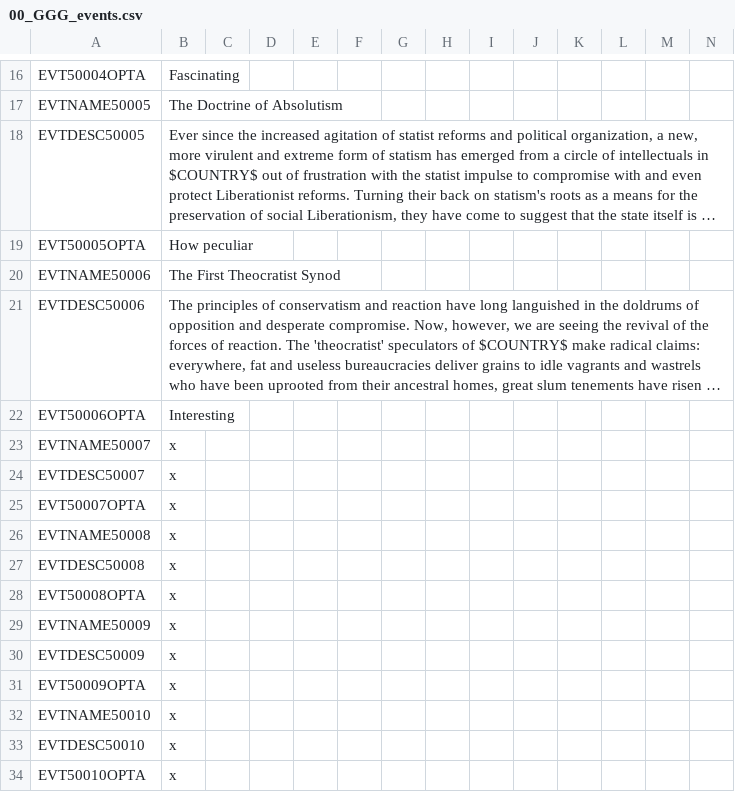
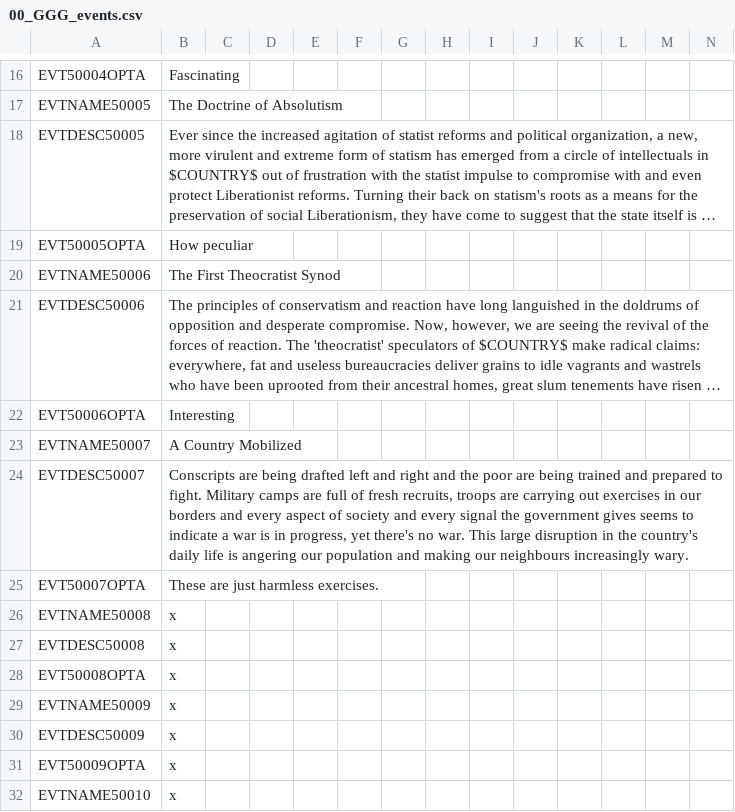
Before and after one commit to Gubelio/GGG, a CSV file: GGG/localisation/00_GGG_events.csv, drawn as a sheet; only a part is shown, gaps mark what is left out; the shorter side is filled out with more unchanged rows; long unchanged cells end in …; the diff covers the shown part only; the diff names each change by its address in the sheet, - before the commit and + after, or states it on an @@ line.

```diff
--- a/GGG/localisation/00_GGG_events.csv
+++ b/GGG/localisation/00_GGG_events.csv
-B23: x
+B23: A Country Mobilized
-B24: x
+B24: Conscripts are being drafted left and right and the poor are being trained and prepared to fight. Military camps are full of fresh recruits, troops are carrying out exercises in our borders and every aspect of society and every signal the government gives seems to indicate a war is in progress, yet there's no war. This large disruption in the country's daily life is angering our population and making our neighbours increasingly wary.
-B25: x
+B25: These are just harmless exercises.
```
Also changed, not shown: 24 added rows and 1 edited cell elsewhere in this file, GGG/localisation/00_GGG_misc.csv, 21 other files.
